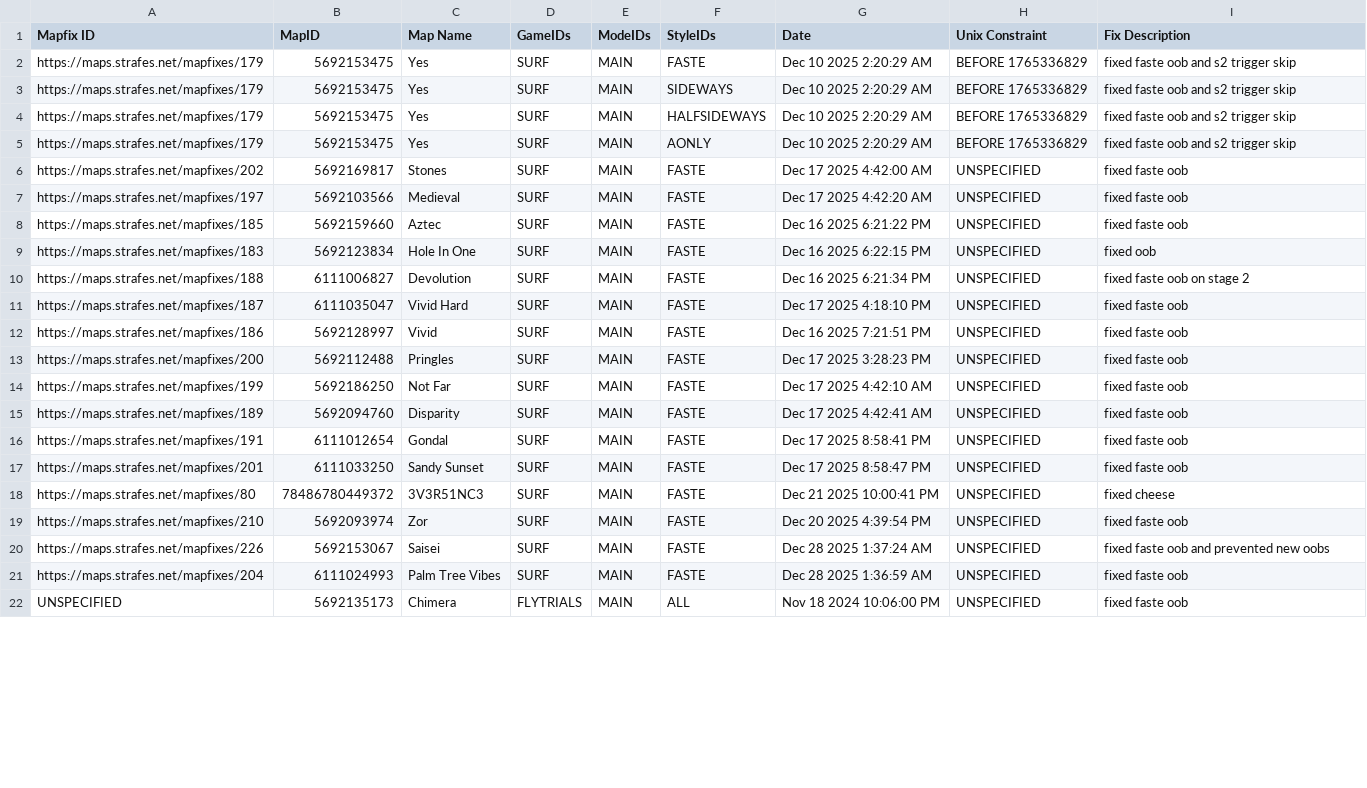
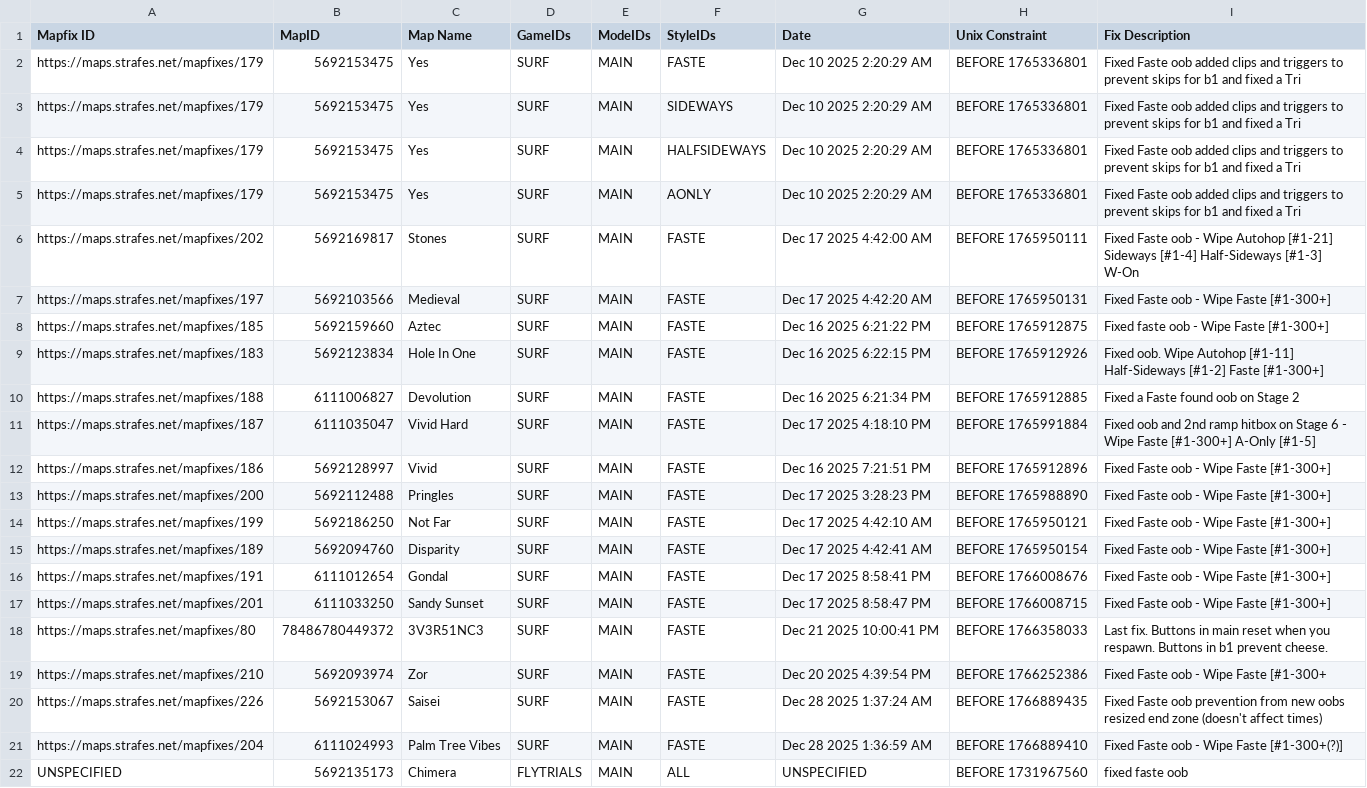
Before and after one commit to StrafesNET/map-tracking, a CSV file: pending_time_wipes.csv, drawn as a sheet; only a part is shown; the diff covers the shown part only; the diff names each change by its address in the sheet, - before the commit and + after, or states it on an @@ line.

Commit message:
autofill

```diff
--- a/pending_time_wipes.csv
+++ b/pending_time_wipes.csv
-H2:H5 (Unix Constraint): BEFORE 1765336829
+H2:H5 (Unix Constraint): BEFORE 1765336801
-I2:I5 (Fix Description): fixed faste oob and s2 trigger skip
+I2:I5 (Fix Description): Fixed Faste oob added clips and triggers to prevent skips for b1 and fixed a Tri
-H6 (Unix Constraint): UNSPECIFIED
+H6 (Unix Constraint): BEFORE 1765950111
-I6 (Fix Description): fixed faste oob
+I6 (Fix Description): Fixed Faste oob - Wipe Autohop [#1-21] Sideways [#1-4] Half-Sideways [#1-3] W-On
-H7 (Unix Constraint): UNSPECIFIED
+H7 (Unix Constraint): BEFORE 1765950131
-I7 (Fix Description): fixed faste oob
+I7 (Fix Description): Fixed Faste oob - Wipe Faste [#1-300+]
-H8 (Unix Constraint): UNSPECIFIED
+H8 (Unix Constraint): BEFORE 1765912875
-I8 (Fix Description): fixed faste oob
+I8 (Fix Description): Fixed faste oob - Wipe Faste [#1-300+]
-H9 (Unix Constraint): UNSPECIFIED
+H9 (Unix Constraint): BEFORE 1765912926
-I9 (Fix Description): fixed oob
+I9 (Fix Description): Fixed oob. Wipe Autohop [#1-11] Half-Sideways [#1-2] Faste [#1-300+]
-H10 (Unix Constraint): UNSPECIFIED
+H10 (Unix Constraint): BEFORE 1765912885
-I10 (Fix Description): fixed faste oob on stage 2
+I10 (Fix Description): Fixed a Faste found oob on Stage 2
-H11 (Unix Constraint): UNSPECIFIED
+H11 (Unix Constraint): BEFORE 1765991884
-I11 (Fix Description): fixed faste oob
+I11 (Fix Description): Fixed oob and 2nd ramp hitbox on Stage 6 - Wipe Faste [#1-300+] A-Only [#1-5]
-H12 (Unix Constraint): UNSPECIFIED
+H12 (Unix Constraint): BEFORE 1765912896
-I12:I17 (Fix Description): fixed faste oob
+I12:I17 (Fix Description): Fixed Faste oob - Wipe Faste [#1-300+]
-H13 (Unix Constraint): UNSPECIFIED
+H13 (Unix Constraint): BEFORE 1765988890
-H14 (Unix Constraint): UNSPECIFIED
+H14 (Unix Constraint): BEFORE 1765950121
-H15 (Unix Constraint): UNSPECIFIED
+H15 (Unix Constraint): BEFORE 1765950154
-H16 (Unix Constraint): UNSPECIFIED
+H16 (Unix Constraint): BEFORE 1766008676
-H17 (Unix Constraint): UNSPECIFIED
+H17 (Unix Constraint): BEFORE 1766008715
-H18 (Unix Constraint): UNSPECIFIED
+H18 (Unix Constraint): BEFORE 1766358033
-I18 (Fix Description): fixed cheese
+I18 (Fix Description): Last fix. Buttons in main reset when you respawn. Buttons in b1 prevent cheese.
-H19 (Unix Constraint): UNSPECIFIED
+H19 (Unix Constraint): BEFORE 1766252386
-I19 (Fix Description): fixed faste oob
+I19 (Fix Description): Fixed Faste oob - Wipe Faste [#1-300+
-H20 (Unix Constraint): UNSPECIFIED
+H20 (Unix Constraint): BEFORE 1766889435
-I20 (Fix Description): fixed faste oob and prevented new oobs
+I20 (Fix Description): Fixed Faste oob prevention from new oobs resized end zone (doesn't affect times)
-H21 (Unix Constraint): UNSPECIFIED
+H21 (Unix Constraint): BEFORE 1766889410
-I21 (Fix Description): fixed faste oob
+I21 (Fix Description): Fixed Faste oob - Wipe Faste [#1-300+(?)]
-G22 (Date): Nov 18 2024 10:06:00 PM
+G22 (Date): UNSPECIFIED
-H22 (Unix Constraint): UNSPECIFIED
+H22 (Unix Constraint): BEFORE 1731967560
```
Also changed, not shown: 3 edited cells elsewhere in this file.
